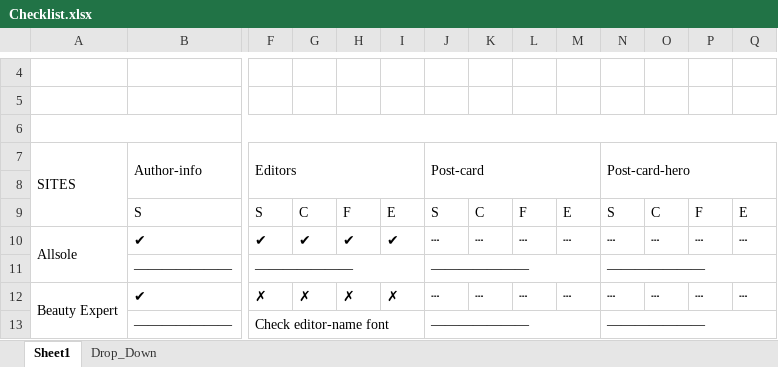
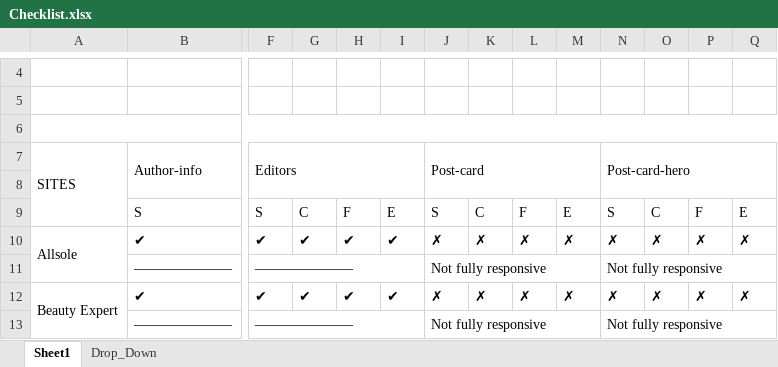
Before and after one commit to jacob-cleaver/vulcan, an Excel workbook: Checklist.xlsx, sheet Sheet1, drawn as a sheet; only a part is shown, gaps mark what is left out; values as stored, in another font and other column widths than the file's, no cell formats; conditional formats not drawn; the diff covers the shown part only; the diff names each change by its address in the sheet, - before the commit and + after, or states it on an @@ line.

Commit message:
update

```diff
--- a/Checklist.xlsx (sheet Sheet1)
+++ b/Checklist.xlsx (sheet Sheet1)
-J10: ┄
+J10: ✗
-K10: ┄
+K10: ✗
-L10: ┄
+L10: ✗
-M10: ┄
+M10: ✗
-N10: ┄
+N10: ✗
-O10: ┄
+O10: ✗
-P10: ┄
+P10: ✗
-Q10: ┄
+Q10: ✗
-J11: ———————
+J11: Not fully responsive
-N11: ———————
+N11: Not fully responsive
-F12: ✗
+F12: ✔
-G12: ✗
+G12: ✔
-H12: ✗
+H12: ✔
-I12: ✗
+I12: ✔
-J12: ┄
+J12: ✗
-K12: ┄
+K12: ✗
-L12: ┄
+L12: ✗
-M12: ┄
+M12: ✗
-N12: ┄
+N12: ✗
-O12: ┄
+O12: ✗
-P12: ┄
+P12: ✗
-Q12: ┄
+Q12: ✗
-F13: Check editor-name font
+F13: ———————
-J13: ———————
+J13: Not fully responsive
-N13: ———————
+N13: Not fully responsive
```
Also changed, not shown: 1 added row and 254 edited cells elsewhere in this sheet, cell formats.
